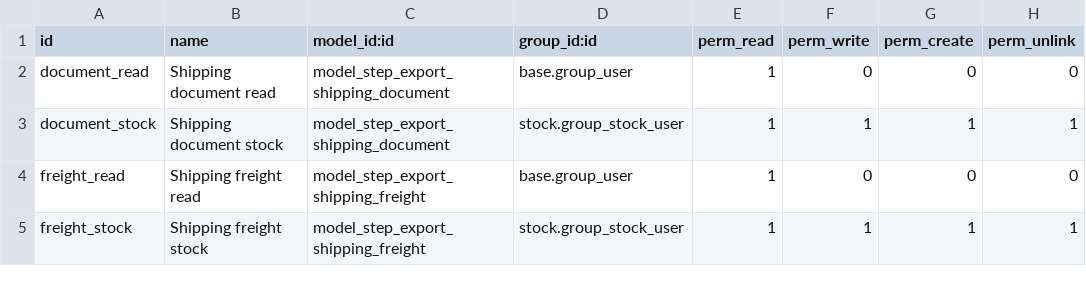
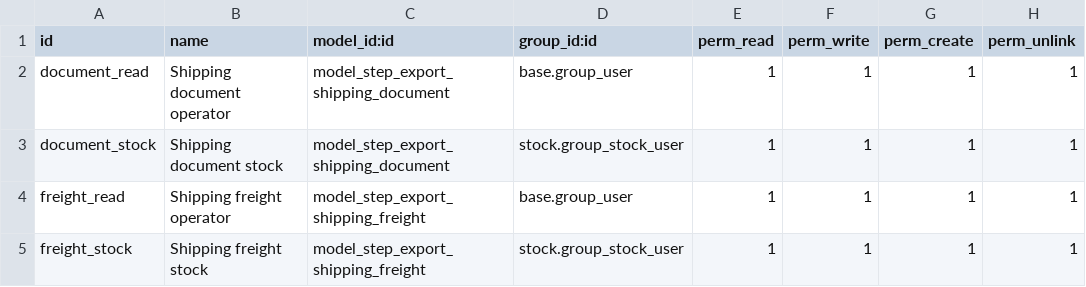
Before and after one commit to fjcaroe/tracker-steps, a CSV file: step_export_shipping_design/security/ir.model.access.csv, drawn as a sheet.

Commit message:
fix(T81): retain export operator access and complete weekly fixture pricing

```diff
--- a/step_export_shipping_design/security/ir.model.access.csv
+++ b/step_export_shipping_design/security/ir.model.access.csv
@@ -1,5 +1,5 @@
 id,name,model_id:id,group_id:id,perm_read,perm_write,perm_create,perm_unlink
-document_read,Shipping document read,model_step_export_shipping_document,base.group_user,1,0,0,0
+document_read,Shipping document operator,model_step_export_shipping_document,base.group_user,1,1,1,1
 document_stock,Shipping document stock,model_step_export_shipping_document,stock.group_stock_user,1,1,1,1
-freight_read,Shipping freight read,model_step_export_shipping_freight,base.group_user,1,0,0,0
+freight_read,Shipping freight operator,model_step_export_shipping_freight,base.group_user,1,1,1,1
 freight_stock,Shipping freight stock,model_step_export_shipping_freight,stock.group_stock_user,1,1,1,1
```
Also changed, not shown: 2 other files.
